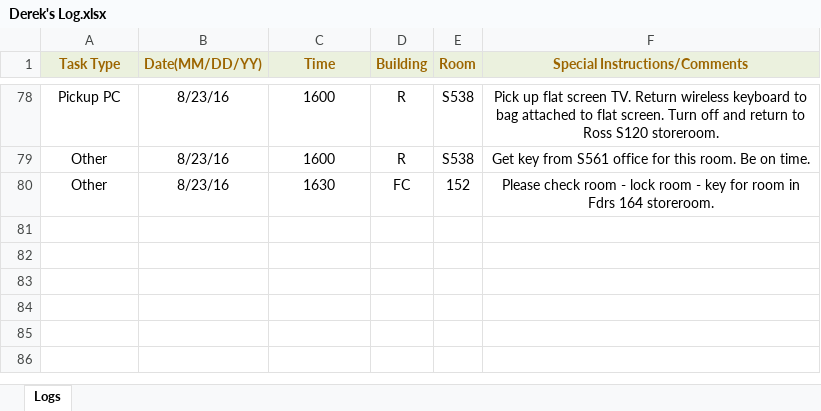
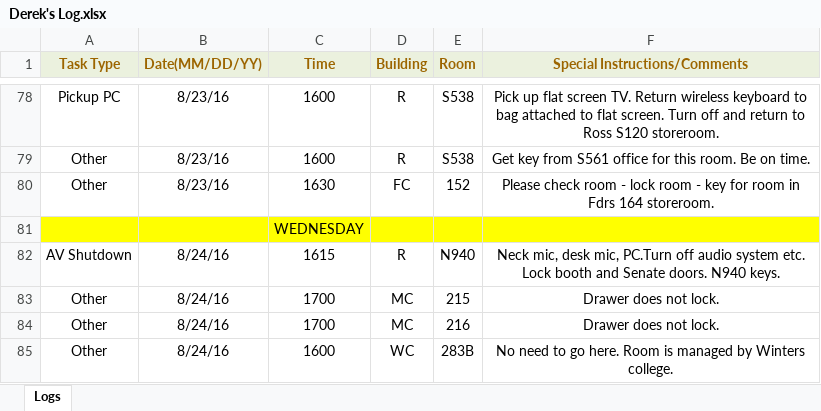
Before and after one commit to jhanperera/ClassOpsLogCreator, an Excel workbook: CLASSOPS/Derek/Derek's Log.xlsx, sheet Logs, drawn as a sheet; only a part is shown, gaps mark what is left out; values as stored, in another font and other column widths than the file's, no borders; the diff names each change by its address in the sheet, - before the commit and + after, or states it on an @@ line.

```diff
--- a/CLASSOPS/Derek/Derek's Log.xlsx (sheet Logs)
+++ b/CLASSOPS/Derek/Derek's Log.xlsx (sheet Logs)
+row 81:  |  | WEDNESDAY
+row 82: AV Shutdown | 8/24/16 | 1615 | R | N940 | Neck mic, desk mic, PC.Turn off audio system etc. Lock booth and Senate doors. N940 keys.
+row 83: Other | 8/24/16 | 1700 | MC | 215 | Drawer does not lock.
+row 84: Other | 8/24/16 | 1700 | MC | 216 | Drawer does not lock.
+row 85: Other | 8/24/16 | 1600 | WC | 283B | No need to go here. Room is managed by Winters college.
```
Also changed, not shown: CLASSOPS/Jeannine/Jeannine's log.xlsx, CLASSOPS/Raul/Raul's Log.xlsx, 6 other files.
